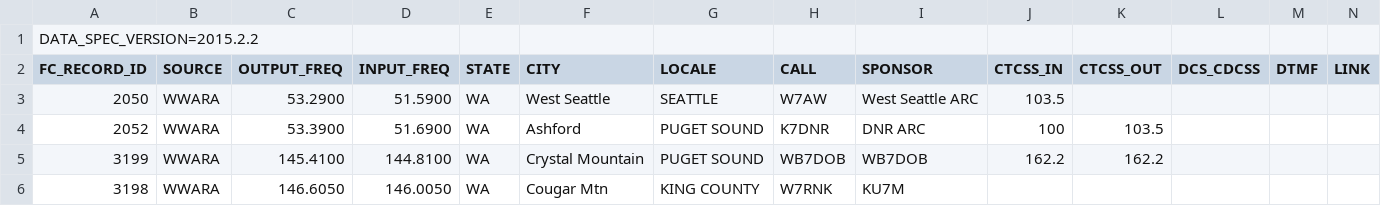
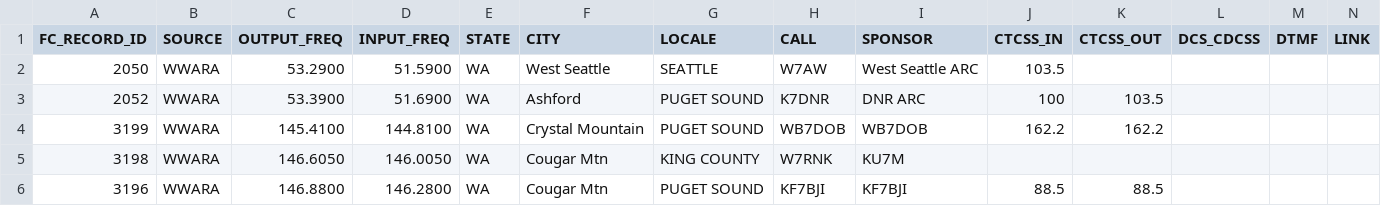
Before and after one commit to Neg9/radio-frequencies, a CSV file: Regional/Washington/Western/WWARA-pending-rptrlist-20160817.csv, drawn as a sheet; only a part is shown; the shorter side is filled out with more unchanged rows; rows hold the shown columns only; the diff names each change by its address in the sheet, - before the commit and + after, or states it on an @@ line.

Commit message:
Fixup CSVs from WWARA database dumps.

```diff
--- a/Regional/Washington/Western/WWARA-pending-rptrlist-20160817.csv
+++ b/Regional/Washington/Western/WWARA-pending-rptrlist-20160817.csv
-row 1: DATA_SPEC_VERSION=2015.2.2
```
Also changed, not shown: Regional/Washington/Western/WWARA-rptrlist-20160817.csv.
